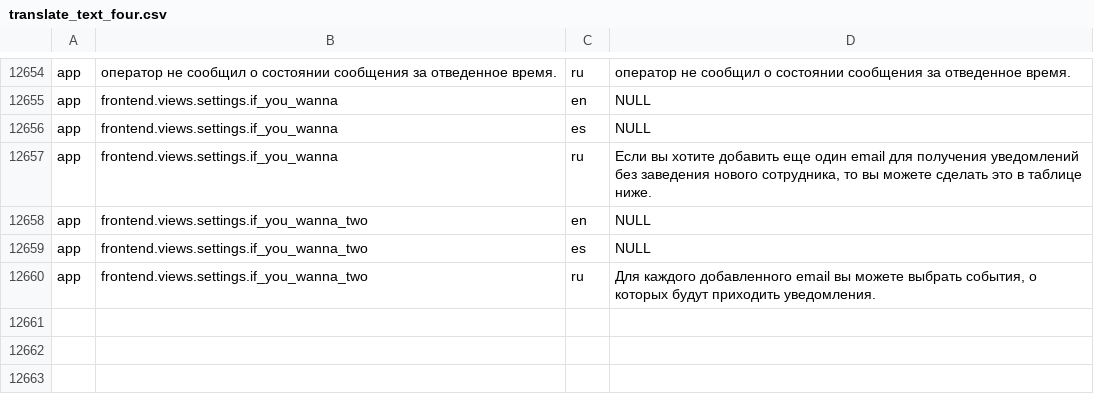
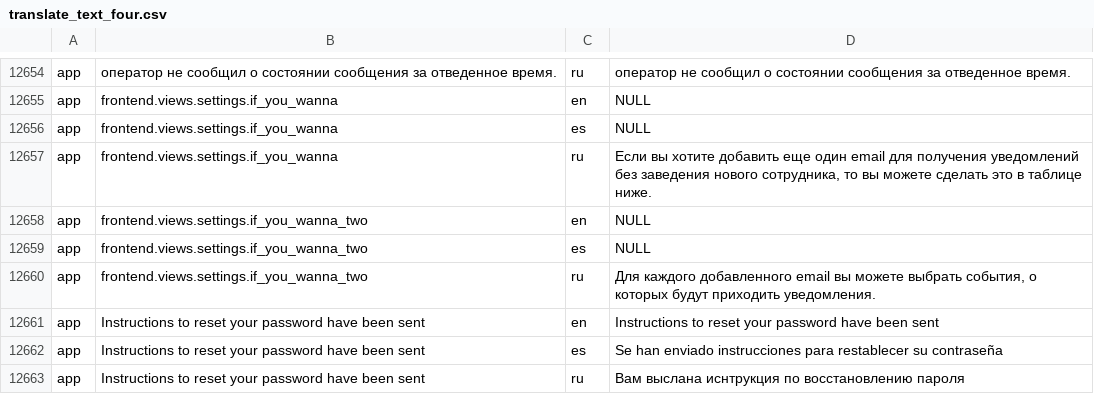
Before and after one commit to Fantomster/ff, a CSV file: console/migrations/files/translate_text_four.csv, drawn as a sheet; only a part is shown, gaps mark what is left out; the diff names each change by its address in the sheet, - before the commit and + after, or states it on an @@ line.

```diff
--- a/console/migrations/files/translate_text_four.csv
+++ b/console/migrations/files/translate_text_four.csv
+row 12661: app | Instructions to reset your password have been sent | en | Instructions to reset your password have been sent
+row 12662: app | Instructions to reset your password have been sent | es | Se han enviado instrucciones para restablecer su contraseña
+row 12663: app | Instructions to reset your password have been sent | ru | Вам выслана иснтрукция по восстановлению пароля
```
Also changed, not shown: 5 other files.
